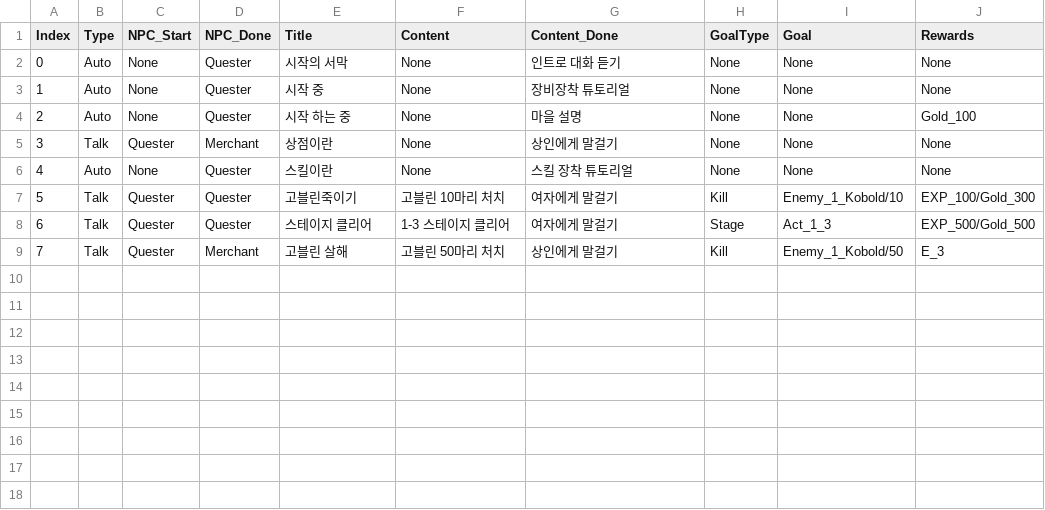
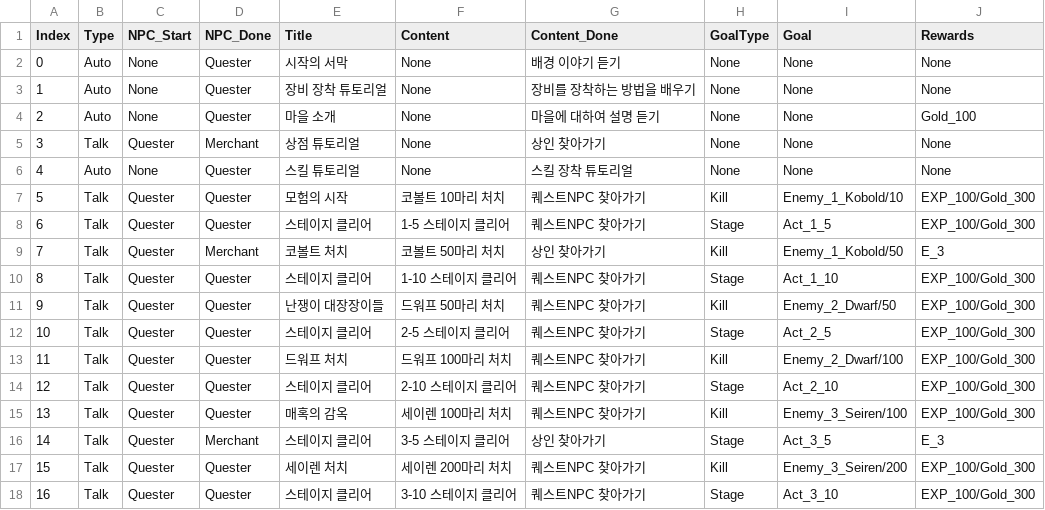
Before and after one commit to KJGoody/Daemonis, a CSV file: Assets/Resources/CSVFolder/DataTable_QuestData.csv, drawn as a sheet.

```diff
--- a/Assets/Resources/CSVFolder/DataTable_QuestData.csv
+++ b/Assets/Resources/CSVFolder/DataTable_QuestData.csv
@@ -1,9 +1,18 @@
 Index,Type,NPC_Start,NPC_Done,Title,Content,Content_Done,GoalType,Goal,Rewards
-0,Auto,None,Quester,시작의 서막,None,인트로 대화 듣기,None,None,None
-1,Auto,None,Quester,시작 중,None,장비장착 튜토리얼,None,None,None
-2,Auto,None,Quester,시작 하는 중,None,마을 설명,None,None,Gold_100
-3,Talk,Quester,Merchant,상점이란,None,상인에게 말걸기,None,None,None
-4,Auto,None,Quester,스킬이란,None,스킬 장착 튜토리얼,None,None,None
-5,Talk,Quester,Quester,고블린죽이기,고블린 10마리 처치,여자에게 말걸기,Kill,Enemy_1_Kobold/10,EXP_100/Gold_300
-6,Talk,Quester,Quester,스테이지 클리어,1-3 스테이지 클리어,여자에게 말걸기,Stage,Act_1_3,EXP_500/Gold_500
-7,Talk,Quester,Merchant,고블린 살해,고블린 50마리 처치,상인에게 말걸기,Kill,Enemy_1_Kobold/50,E_3
+0,Auto,None,Quester,시작의 서막,None,배경 이야기 듣기,None,None,None
+1,Auto,None,Quester,장비 장착 튜토리얼,None,장비를 장착하는 방법을 배우기,None,None,None
+2,Auto,None,Quester,마을 소개,None,마을에 대하여 설명 듣기,None,None,Gold_100
+3,Talk,Quester,Merchant,상점 튜토리얼,None,상인 찾아가기,None,None,None
+4,Auto,None,Quester,스킬 튜토리얼,None,스킬 장착 튜토리얼,None,None,None
+5,Talk,Quester,Quester,모험의 시작,코볼트 10마리 처치,퀘스트NPC 찾아가기,Kill,Enemy_1_Kobold/10,EXP_100/Gold_300
+6,Talk,Quester,Quester,스테이지 클리어,1-5 스테이지 클리어,퀘스트NPC 찾아가기,Stage,Act_1_5,EXP_100/Gold_300
+7,Talk,Quester,Merchant,코볼트 처치,코볼트 50마리 처치,상인 찾아가기,Kill,Enemy_1_Kobold/50,E_3
+8,Talk,Quester,Quester,스테이지 클리어,1-10 스테이지 클리어,퀘스트NPC 찾아가기,Stage,Act_1_10,EXP_100/Gold_300
+9,Talk,Quester,Quester,난쟁이 대장장이들,드워프 50마리 처치,퀘스트NPC 찾아가기,Kill,Enemy_2_Dwarf/50,EXP_100/Gold_300
+10,Talk,Quester,Quester,스테이지 클리어,2-5 스테이지 클리어,퀘스트NPC 찾아가기,Stage,Act_2_5,EXP_100/Gold_300
+11,Talk,Quester,Quester,드워프 처치,드워프 100마리 처치,퀘스트NPC 찾아가기,Kill,Enemy_2_Dwarf/100,EXP_100/Gold_300
+12,Talk,Quester,Quester,스테이지 클리어,2-10 스테이지 클리어,퀘스트NPC 찾아가기,Stage,Act_2_10,EXP_100/Gold_300
+13,Talk,Quester,Quester,매혹의 감옥,세이렌 100마리 처치,퀘스트NPC 찾아가기,Kill,Enemy_3_Seiren/100,EXP_100/Gold_300
+14,Talk,Quester,Merchant,스테이지 클리어,3-5 스테이지 클리어,상인 찾아가기,Stage,Act_3_5,E_3
+15,Talk,Quester,Quester,세이렌 처치,세이렌 200마리 처치,퀘스트NPC 찾아가기,Kill,Enemy_3_Seiren/200,EXP_100/Gold_300
+16,Talk,Quester,Quester,스테이지 클리어,3-10 스테이지 클리어,퀘스트NPC 찾아가기,Stage,Act_3_10,EXP_100/Gold_300
```
Also changed, not shown: 1 other file.
